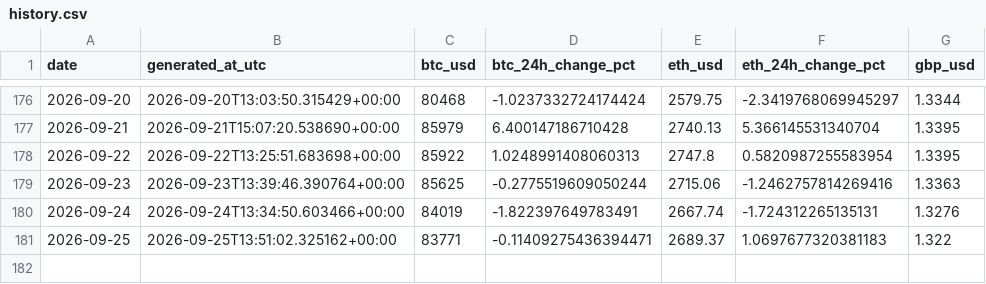
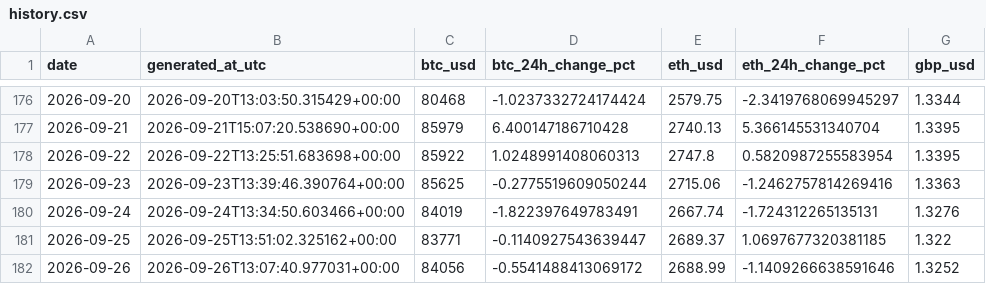
Before and after one commit to TEHILLA-O/log-it, a CSV file: data/processed/history.csv, drawn as a sheet; only a part is shown, gaps mark what is left out.

```diff
--- a/data/processed/history.csv
+++ b/data/processed/history.csv
@@ -180,2 +180,3 @@ date,generated_at_utc,btc_usd,btc_24h_change_pct,eth_usd,eth_24h_change_pct,gbp_
 2026-09-24,2026-09-24T13:34:50.603466+00:00,84019,-1.822397649783491,2667.74,-1.724312265135131,1.3276
-2026-09-25,2026-09-25T13:51:02.325162+00:00,83771,-0.11409275436394471,2689.37,1.0697677320381183,1.322
+2026-09-25,2026-09-25T13:51:02.325162+00:00,83771,-0.1140927543639447,2689.37,1.0697677320381185,1.322
+2026-09-26,2026-09-26T13:07:40.977031+00:00,84056,-0.5541488413069172,2688.99,-1.1409266638591646,1.3252
```
Also changed, not shown: 2 other files.
